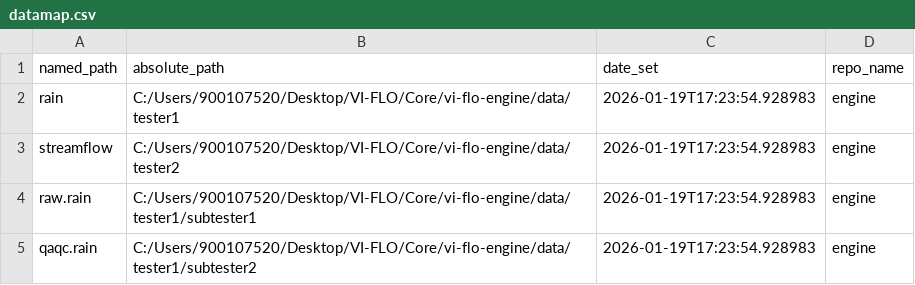
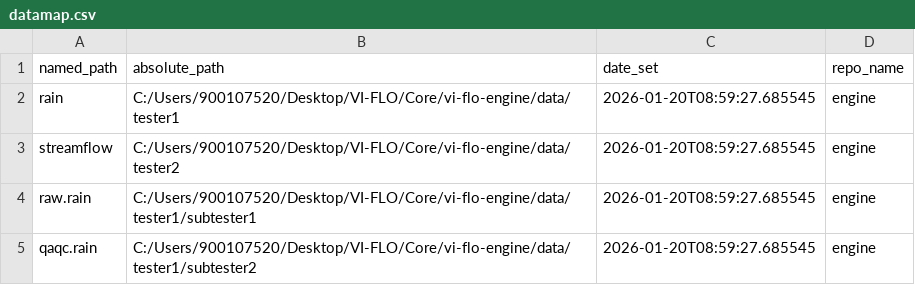
Before and after one commit to david-hensley/vi-flo-engine, a CSV file: data/datamap.csv, drawn as a sheet.

```diff
--- a/data/datamap.csv
+++ b/data/datamap.csv
@@ -1,5 +1,5 @@
 named_path,absolute_path,date_set,repo_name
-rain,C:/Users/900107520/Desktop/VI-FLO/Core/vi-flo-engine/data/tester1,2026-01-19T17:23:54.928983,engine
-streamflow,C:/Users/900107520/Desktop/VI-FLO/Core/vi-flo-engine/data/tester2,2026-01-19T17:23:54.928983,engine
-raw.rain,C:/Users/900107520/Desktop/VI-FLO/Core/vi-flo-engine/data/tester1/subtester1,2026-01-19T17:23:54.928983,engine
-qaqc.rain,C:/Users/900107520/Desktop/VI-FLO/Core/vi-flo-engine/data/tester1/subtester2,2026-01-19T17:23:54.928983,engine
+rain,C:/Users/900107520/Desktop/VI-FLO/Core/vi-flo-engine/data/tester1,2026-01-20T08:59:27.685545,engine
+streamflow,C:/Users/900107520/Desktop/VI-FLO/Core/vi-flo-engine/data/tester2,2026-01-20T08:59:27.685545,engine
+raw.rain,C:/Users/900107520/Desktop/VI-FLO/Core/vi-flo-engine/data/tester1/subtester1,2026-01-20T08:59:27.685545,engine
+qaqc.rain,C:/Users/900107520/Desktop/VI-FLO/Core/vi-flo-engine/data/tester1/subtester2,2026-01-20T08:59:27.685545,engine
```
Also changed, not shown: 3 other files.
